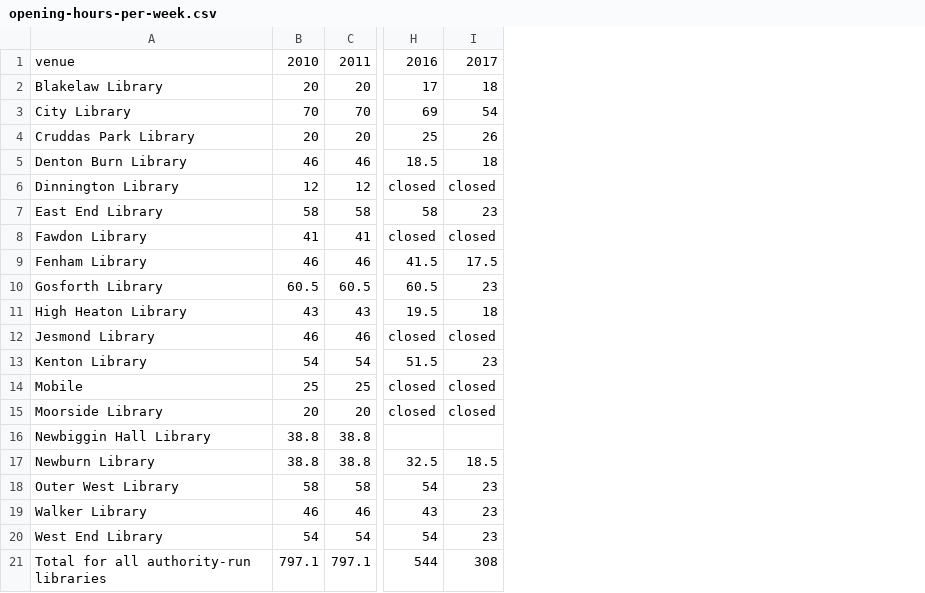
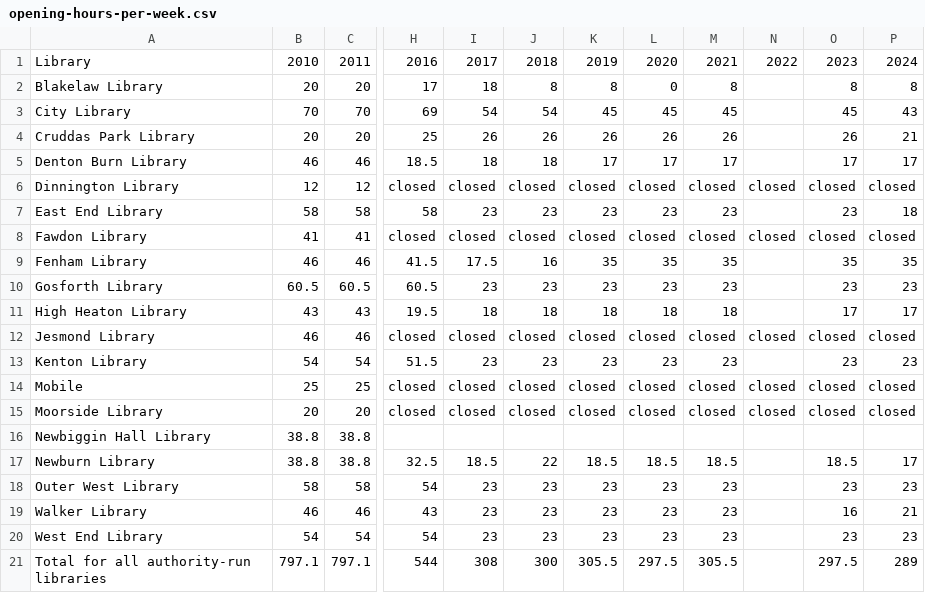
Before and after one commit to ToonLibraries/library-open-data, a CSV file: library-opening-times/refined-data/opening-hours-per-week.csv, drawn as a sheet; only a part is shown, gaps mark what is left out; the diff names each change by its address in the sheet, - before the commit and + after, or states it on an @@ line.

Commit message:
Updated for 2024

```diff
--- a/library-opening-times/refined-data/opening-hours-per-week.csv
+++ b/library-opening-times/refined-data/opening-hours-per-week.csv
+column J, rows 1-21: 2018 | 8 | 54 | 26 | 18 | closed | 23 | closed | 16 | 23 | 18 | closed | 23 | closed | closed |  | 22 | 23 | 23 | 23 | 300
+column K, rows 1-21: 2019 | 8 | 45 | 26 | 17 | closed | 23 | closed | 35 | 23 | 18 | closed | 23 | closed | closed |  | 18.5 | 23 | 23 | 23 | 305.5
+column L, rows 1-21: 2020 | 0 | 45 | 26 | 17 | closed | 23 | closed | 35 | 23 | 18 | closed | 23 | closed | closed |  | 18.5 | 23 | 23 | 23 | 297.5
+column M, rows 1-21: 2021 | 8 | 45 | 26 | 17 | closed | 23 | closed | 35 | 23 | 18 | closed | 23 | closed | closed |  | 18.5 | 23 | 23 | 23 | 305.5
+column N, rows 1-15: 2022 |  |  |  |  | closed |  | closed |  |  |  | closed |  | closed | closed
+column O, rows 1-21: 2023 | 8 | 45 | 26 | 17 | closed | 23 | closed | 35 | 23 | 17 | closed | 23 | closed | closed |  | 18.5 | 23 | 16 | 23 | 297.5
+column P, rows 1-21: 2024 | 8 | 43 | 21 | 17 | closed | 18 | closed | 35 | 23 | 17 | closed | 23 | closed | closed |  | 17 | 23 | 21 | 23 | 289
-A1: venue
+A1: Library
```
